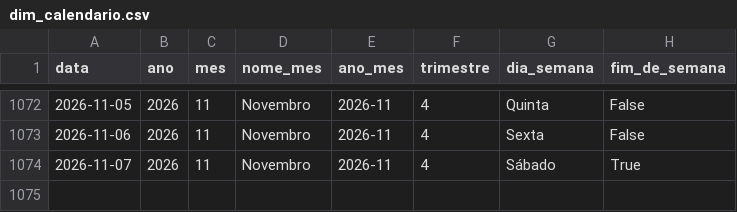
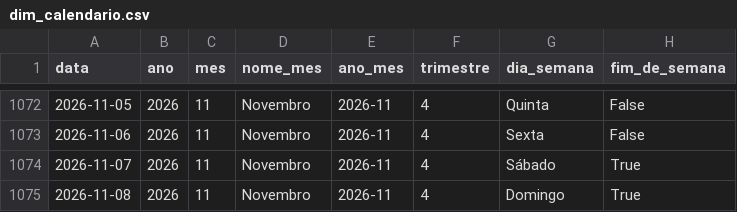
Before and after one commit to Bellmonte/port-gerador-dados, a CSV file: dados/comercial/dim_calendario.csv, drawn as a sheet; only a part is shown, gaps mark what is left out; the diff names each change by its address in the sheet, - before the commit and + after, or states it on an @@ line.

```diff
--- a/dados/comercial/dim_calendario.csv
+++ b/dados/comercial/dim_calendario.csv
+row 1075: 2026-11-08 | 2026 | 11 | Novembro | 2026-11 | 4 | Domingo | True
```
Also changed, not shown: 2 other files.
